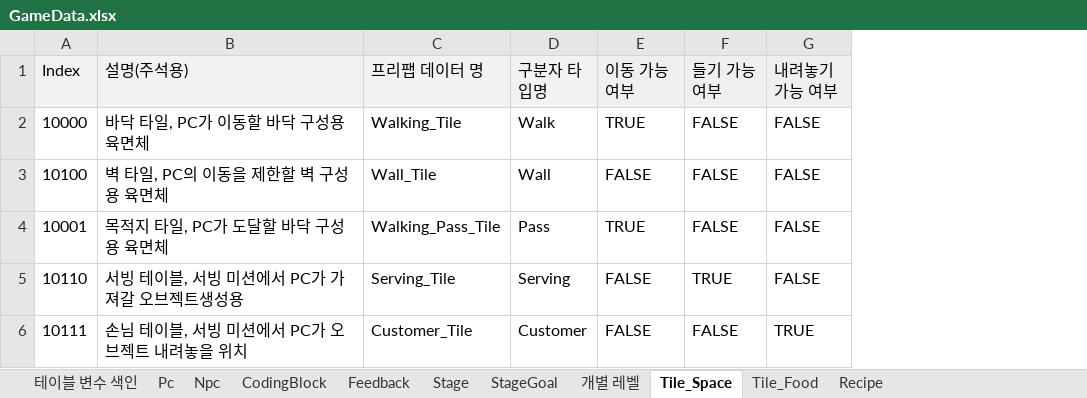
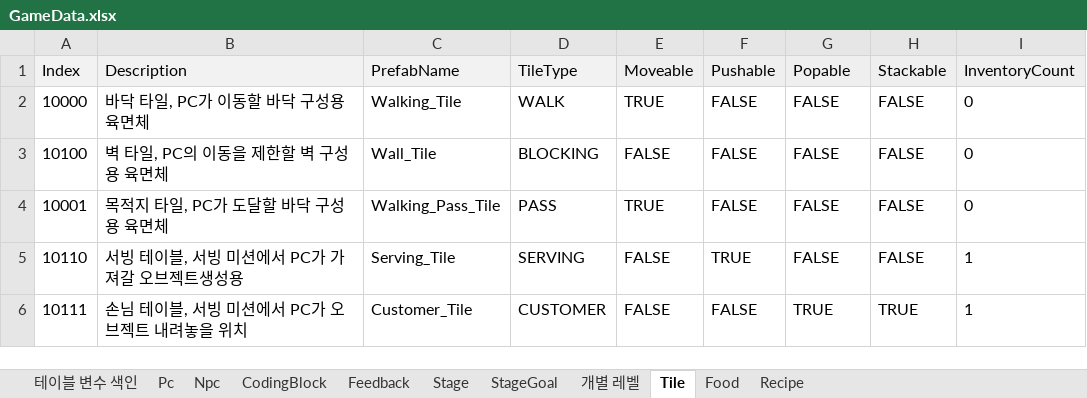
Before and after one commit to Ludning/ProjectVCG, an Excel workbook: Assets/Resources/Xlsx/GameData.xlsx, sheet Tile, drawn as a sheet; values as stored, in another font and other column widths than the file's, no borders; removed rows and columns are numbered as before the commit, all else as after; the diff names each change by its address in the sheet, - before the commit and + after, or states it on an @@ line.

```diff
--- a/Assets/Resources/Xlsx/GameData.xlsx (sheet Tile)
+++ b/Assets/Resources/Xlsx/GameData.xlsx (sheet Tile)
-sheet tab: Tile_Space
+sheet tab: Tile
-sheet tab: Tile_Food
+sheet tab: Food
-column D (구분자 타입명), rows 2-6: Walk | Wall | Pass | Serving | Customer
+column D (TileType), rows 2-6: WALK | BLOCKING | PASS | SERVING | CUSTOMER
+column H (Stackable), rows 2-6: FALSE | FALSE | FALSE | FALSE | TRUE
+column I (InventoryCount), rows 2-6: 0 | 0 | 0 | 1 | 1
-B1: 설명(주석용)
+B1: Description
-C1: 프리팹 데이터 명
+C1: PrefabName
-E1: 이동 가능 여부
+E1: Moveable
-F1: 들기 가능 여부
+F1: Pushable
-G1: 내려놓기 가능 여부
+G1: Popable
```
Also changed, not shown: sheet Food, 19 other files.
